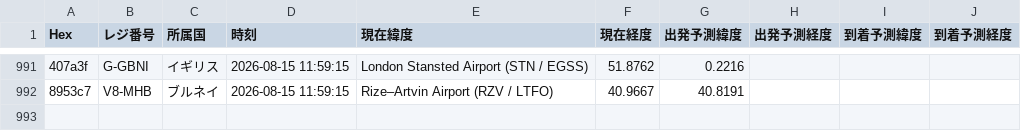
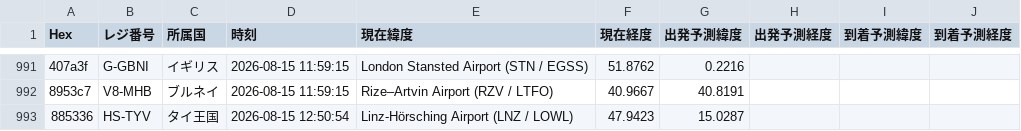
Before and after one commit to wata9857-ops/airtraking, a CSV file: flight_history.csv, drawn as a sheet; only a part is shown, gaps mark what is left out; the diff names each change by its address in the sheet, - before the commit and + after, or states it on an @@ line.

```diff
--- a/flight_history.csv
+++ b/flight_history.csv
+row 993: 885336 | HS-TYV | タイ王国 | 2026-08-15 12:50:54 | Linz-Hörsching Airport (LNZ / LOWL) | 47.9423 | 15.0287
```
